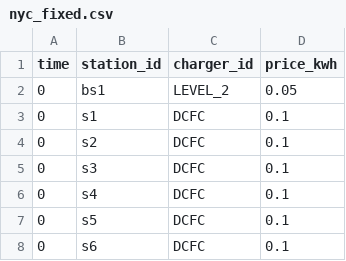
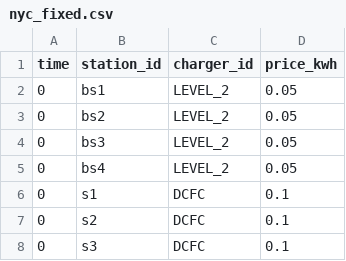
Before and after one commit to NREL/hive, a CSV file: nrel/hive/resources/scenarios/manhattan/charging_prices/nyc_fixed.csv, drawn as a sheet; only a part is shown; the shorter side is filled out with more unchanged rows.

```diff
--- a/nrel/hive/resources/scenarios/manhattan/charging_prices/nyc_fixed.csv
+++ b/nrel/hive/resources/scenarios/manhattan/charging_prices/nyc_fixed.csv
@@ -2,2 +2,5 @@ time,station_id,charger_id,price_kwh
 0,bs1,LEVEL_2,0.05
+0,bs2,LEVEL_2,0.05
+0,bs3,LEVEL_2,0.05
+0,bs4,LEVEL_2,0.05
 0,s1,DCFC,0.1
```
Also changed, not shown: nrel/hive/resources/scenarios/manhattan/vehicles/nyc_200.csv, 24 other files.
